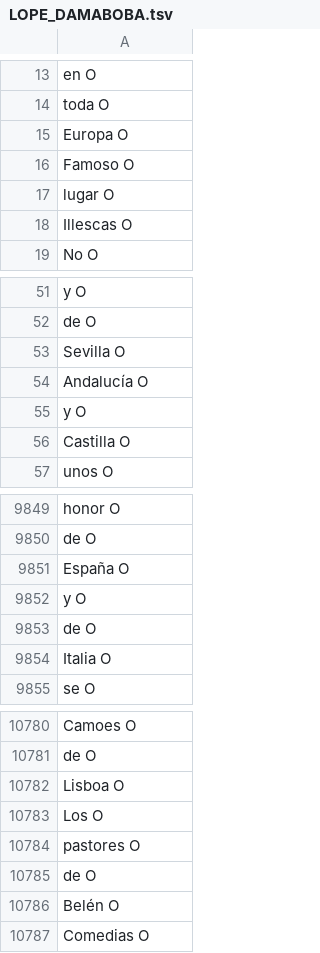
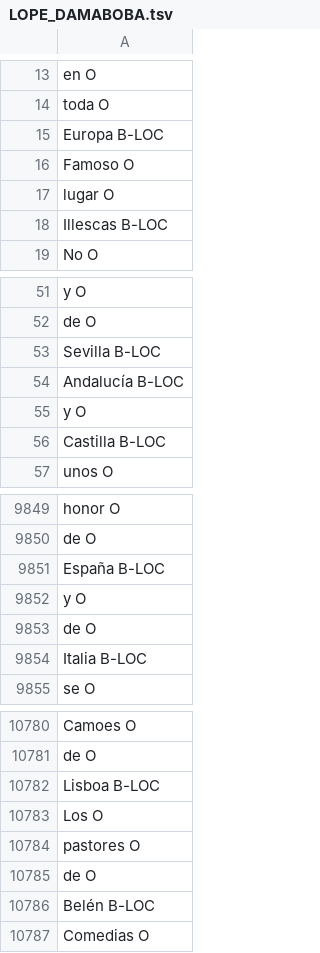
Before and after one commit to MiguelBetti/Cartographie_memoire, a TSV file: SPACY/DATA/eval/LOPE_DAMABOBA.tsv, drawn as a sheet; only a part is shown, gaps mark what is left out; the diff covers the shown part only.

```diff
--- a/SPACY/DATA/eval/LOPE_DAMABOBA.tsv
+++ b/SPACY/DATA/eval/LOPE_DAMABOBA.tsv
@@ -14,6 +14,6 @@ en O
 toda O
-Europa  O
+Europa B-LOC
 Famoso O
 lugar O
-Illescas  O
+Illescas B-LOC
 No O
@@ -52,6 +52,6 @@ y O
 de O
-Sevilla  O
-Andalucía  O
+Sevilla B-LOC
+Andalucía B-LOC
 y O
-Castilla  O
+Castilla B-LOC
 unos O
@@ -9850,6 +9850,6 @@ honor O
 de O
-España  O
+España B-LOC
 y O
 de O
-Italia  O
+Italia B-LOC
 se O
@@ -10781,3 +10781,3 @@ Camoes O
 de O
-Lisboa  O
+Lisboa B-LOC
 Los O
@@ -10785,3 +10785,3 @@ pastores O
 de O
-Belén  O
+Belén B-LOC
 Comedias O
```
Also changed, not shown: 44 edited cells elsewhere in this file.
